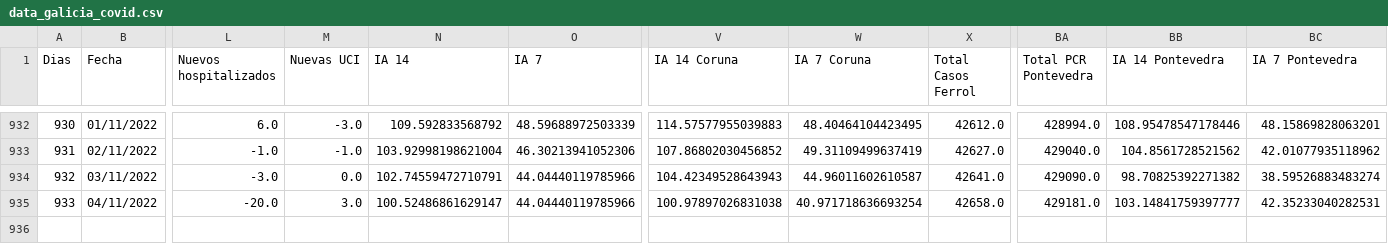
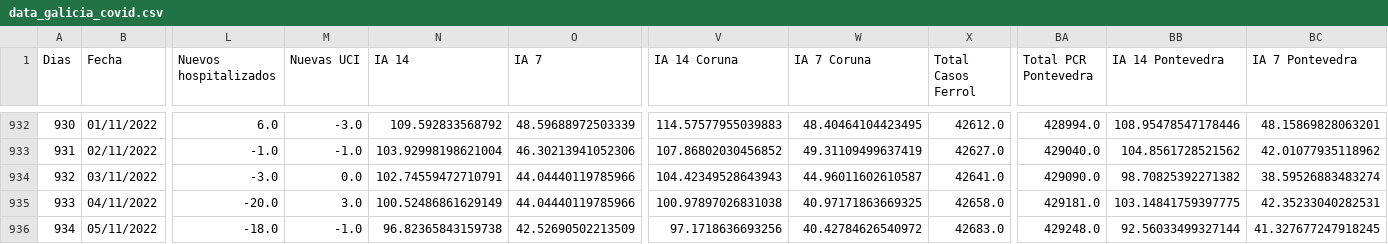
Before and after one commit to dgarcoe/COVID19_Galicia, a CSV file: data_galicia_covid.csv, drawn as a sheet; only a part is shown, gaps mark what is left out; rows hold the shown columns only; the diff names each change by its address in the sheet, - before the commit and + after, or states it on an @@ line.

Commit message:
Added data

```diff
--- a/data_galicia_covid.csv
+++ b/data_galicia_covid.csv
-N935 (IA 14): 100.52486861629147
+N935 (IA 14): 100.52486861629149
-W935 (IA 7 Coruna): 40.971718636693254
+W935 (IA 7 Coruna): 40.97171863669325
-BB935 (IA 14 Pontevedra): 103.14841759397777
+BB935 (IA 14 Pontevedra): 103.14841759397775
+row 936: 934 | 05/11/2022 | -18.0 | -1.0 | 96.82365843159738 | 42.52690502213509 | 97.1718636693256 | 40.42784626540972 | 42683.0 | 429248.0 | 92.56033499327144 | 41.327677247918245
```
Also changed, not shown: 17 other files.
